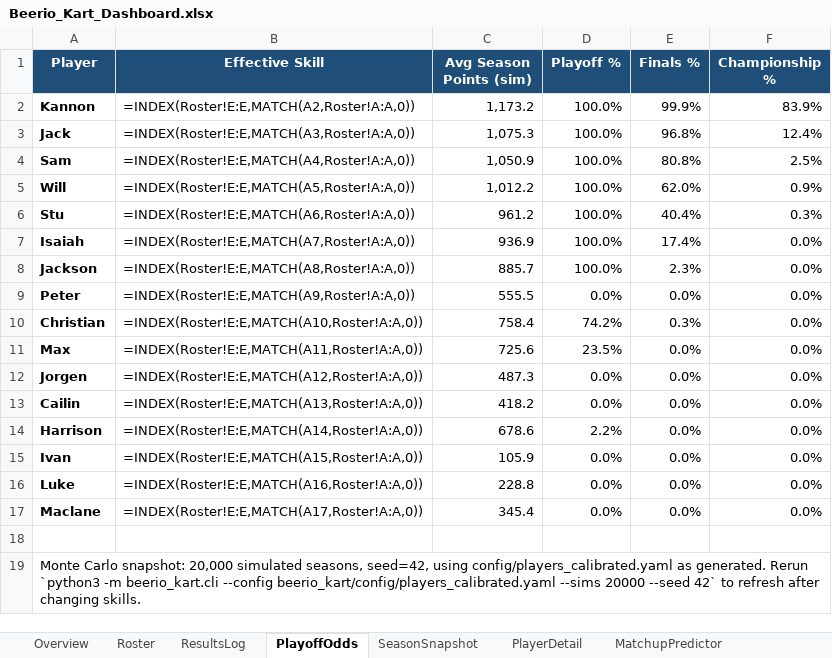
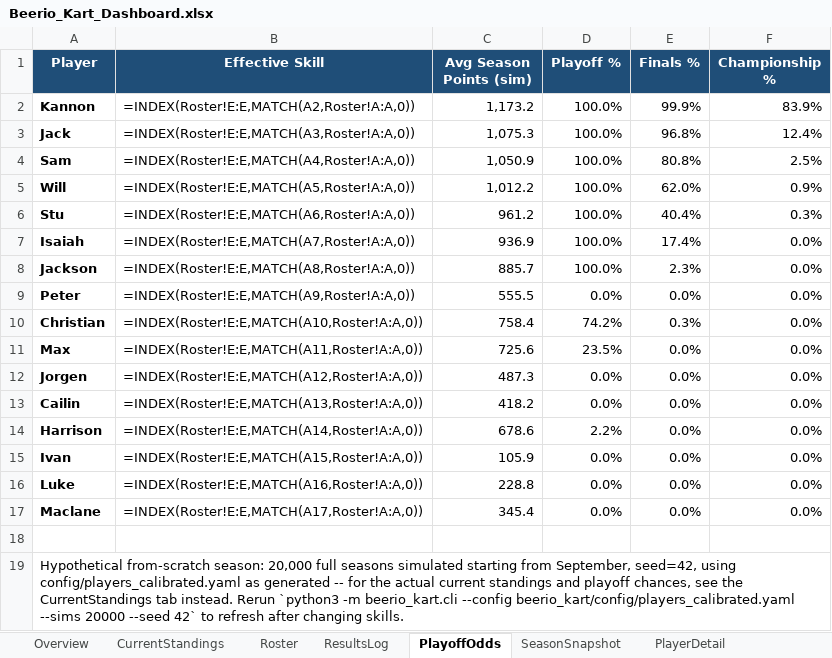
Before and after one commit to kmtalken-boop/Kannon_Claude, an Excel workbook: beerio_kart/dashboard/Beerio_Kart_Dashboard.xlsx, sheet PlayoffOdds, drawn as a sheet; values as stored, in another font and other column widths than the file's, no borders; formulas without a stored value are shown as written; charts and pictures and conditional formats and table styles not drawn; the diff names each change by its address in the sheet, - before the commit and + after, or states it on an @@ line.

```diff
--- a/beerio_kart/dashboard/Beerio_Kart_Dashboard.xlsx (sheet PlayoffOdds)
+++ b/beerio_kart/dashboard/Beerio_Kart_Dashboard.xlsx (sheet PlayoffOdds)
+sheet tab: CurrentStandings
-A19 (Player): Monte Carlo snapshot: 20,000 simulated seasons, seed=42, using config/players_calibrated.yaml as generated. Rerun `python3…
+A19 (Player): Hypothetical from-scratch season: 20,000 full seasons simulated starting from September, seed=42, using config/players_calibrated.yaml as generated -- for the actual current standings and playoff chances, see the CurrentStandings tab instead. Rerun `python3…
```
Also changed, not shown: sheet Overview, charts or pictures.
